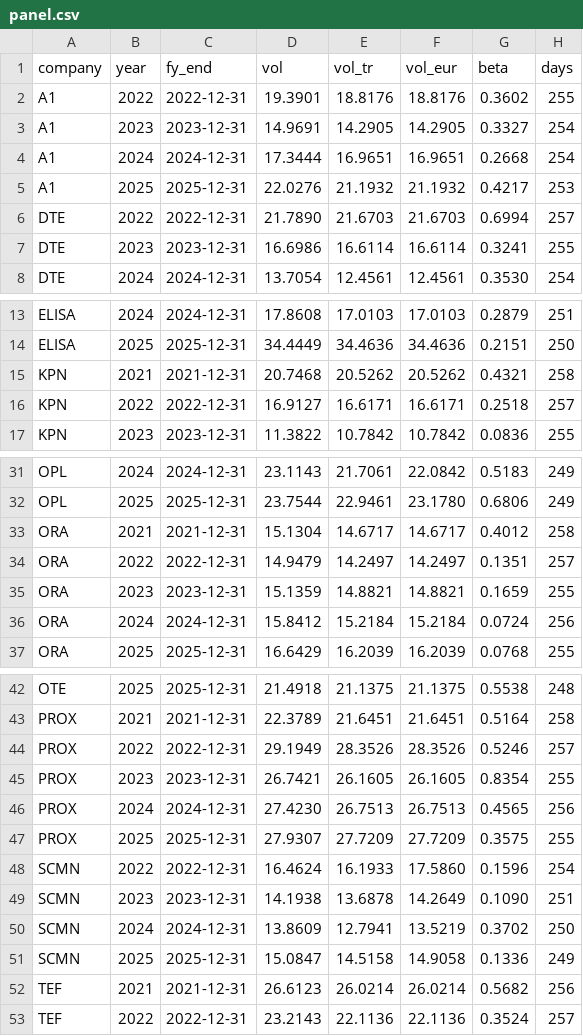
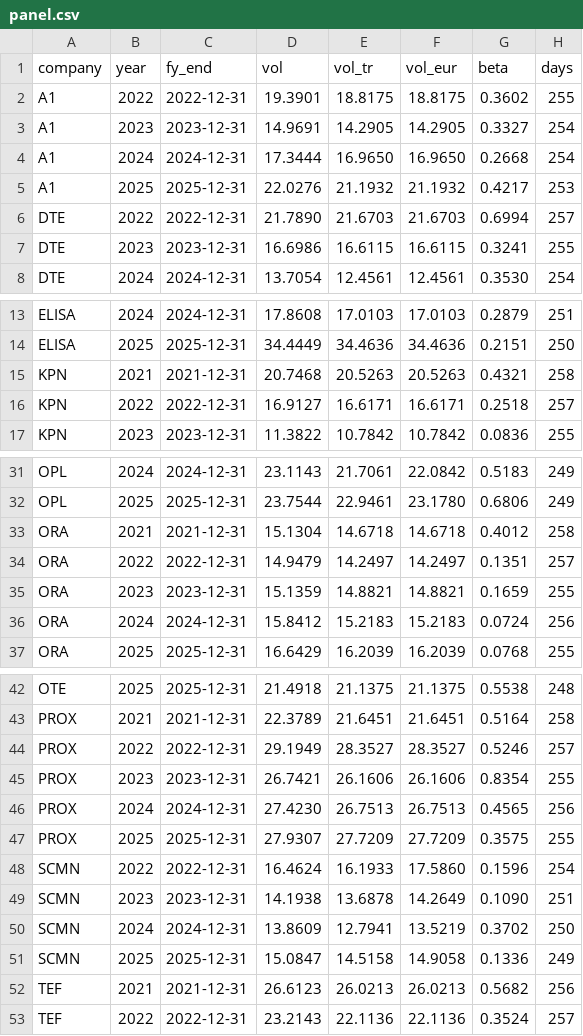
Before and after one commit to singurigayathri/A1-Telekom-Austria-Group, a CSV file: data/panel.csv, drawn as a sheet; only a part is shown, gaps mark what is left out; the diff covers the shown part only; the diff names each change by its address in the sheet, - before the commit and + after, or states it on an @@ line.

```diff
--- a/data/panel.csv
+++ b/data/panel.csv
-E2 (vol_tr): 18.8176
+E2 (vol_tr): 18.8175
-F2 (vol_eur): 18.8176
+F2 (vol_eur): 18.8175
-E4 (vol_tr): 16.9651
+E4 (vol_tr): 16.9650
-F4 (vol_eur): 16.9651
+F4 (vol_eur): 16.9650
-E7 (vol_tr): 16.6114
+E7 (vol_tr): 16.6115
-F7 (vol_eur): 16.6114
+F7 (vol_eur): 16.6115
-E15 (vol_tr): 20.5262
+E15 (vol_tr): 20.5263
-F15 (vol_eur): 20.5262
+F15 (vol_eur): 20.5263
-E33 (vol_tr): 14.6717
+E33 (vol_tr): 14.6718
-F33 (vol_eur): 14.6717
+F33 (vol_eur): 14.6718
-E36 (vol_tr): 15.2184
+E36 (vol_tr): 15.2183
-F36 (vol_eur): 15.2184
+F36 (vol_eur): 15.2183
-E44 (vol_tr): 28.3526
+E44 (vol_tr): 28.3527
-F44 (vol_eur): 28.3526
+F44 (vol_eur): 28.3527
-E45 (vol_tr): 26.1605
+E45 (vol_tr): 26.1606
-F45 (vol_eur): 26.1605
+F45 (vol_eur): 26.1606
-E52 (vol_tr): 26.0214
+E52 (vol_tr): 26.0213
-F52 (vol_eur): 26.0214
+F52 (vol_eur): 26.0213
```
Also changed, not shown: 2 edited cells elsewhere in this file, 2 other files.
